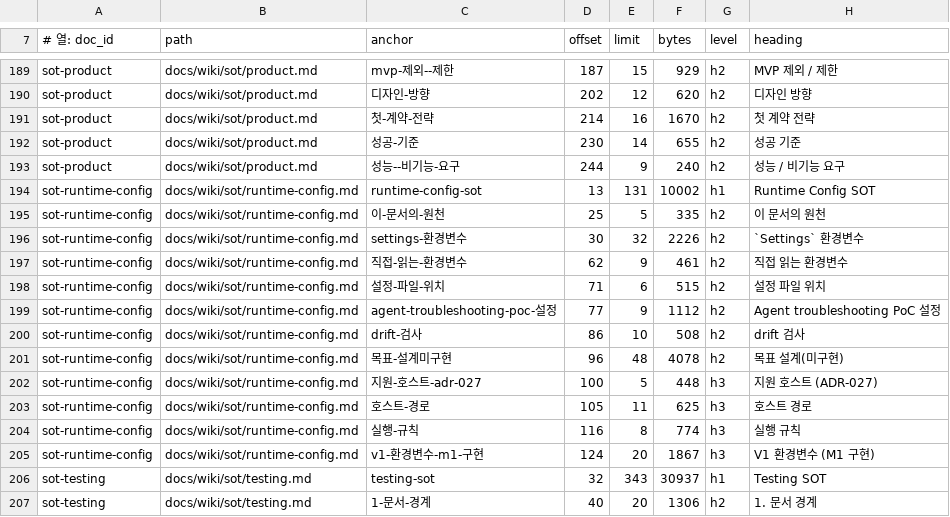
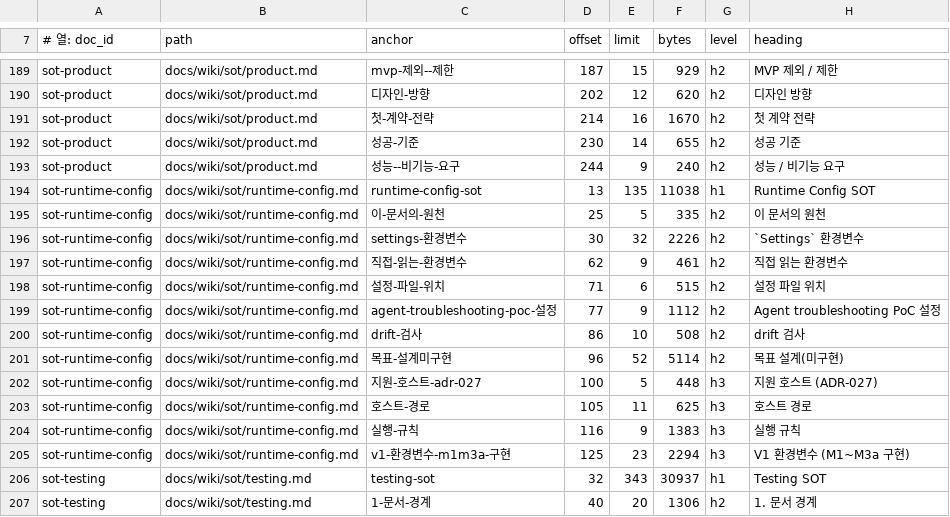
Before and after one commit to circulation95/PureIron_V1, a TSV file: docs/wiki/_generated/section-index.tsv, drawn as a sheet; only a part is shown, gaps mark what is left out.

```diff
--- a/docs/wiki/_generated/section-index.tsv
+++ b/docs/wiki/_generated/section-index.tsv
@@ -193,3 +193,3 @@ sot-product	docs/wiki/sot/product.md	성공-기준	230	14	655	h2	성공 기준
 sot-product	docs/wiki/sot/product.md	성능--비기능-요구	244	9	240	h2	성능 / 비기능 요구
-sot-runtime-config	docs/wiki/sot/runtime-config.md	runtime-config-sot	13	131	10002	h1	Runtime Config SOT
+sot-runtime-config	docs/wiki/sot/runtime-config.md	runtime-config-sot	13	135	11038	h1	Runtime Config SOT
 sot-runtime-config	docs/wiki/sot/runtime-config.md	이-문서의-원천	25	5	335	h2	이 문서의 원천
@@ -200,7 +200,7 @@ sot-runtime-config	docs/wiki/sot/runtime-config.md	agent-troubleshooting-poc-설
 sot-runtime-config	docs/wiki/sot/runtime-config.md	drift-검사	86	10	508	h2	drift 검사
-sot-runtime-config	docs/wiki/sot/runtime-config.md	목표-설계미구현	96	48	4078	h2	목표 설계(미구현)
+sot-runtime-config	docs/wiki/sot/runtime-config.md	목표-설계미구현	96	52	5114	h2	목표 설계(미구현)
 sot-runtime-config	docs/wiki/sot/runtime-config.md	지원-호스트-adr-027	100	5	448	h3	지원 호스트 (ADR-027)
 sot-runtime-config	docs/wiki/sot/runtime-config.md	호스트-경로	105	11	625	h3	호스트 경로
-sot-runtime-config	docs/wiki/sot/runtime-config.md	실행-규칙	116	8	774	h3	실행 규칙
-sot-runtime-config	docs/wiki/sot/runtime-config.md	v1-환경변수-m1-구현	124	20	1867	h3	V1 환경변수 (M1 구현)
+sot-runtime-config	docs/wiki/sot/runtime-config.md	실행-규칙	116	9	1383	h3	실행 규칙
+sot-runtime-config	docs/wiki/sot/runtime-config.md	v1-환경변수-m1m3a-구현	125	23	2294	h3	V1 환경변수 (M1~M3a 구현)
 sot-testing	docs/wiki/sot/testing.md	testing-sot	32	343	30937	h1	Testing SOT
```
Also changed, not shown: 40 other files.
